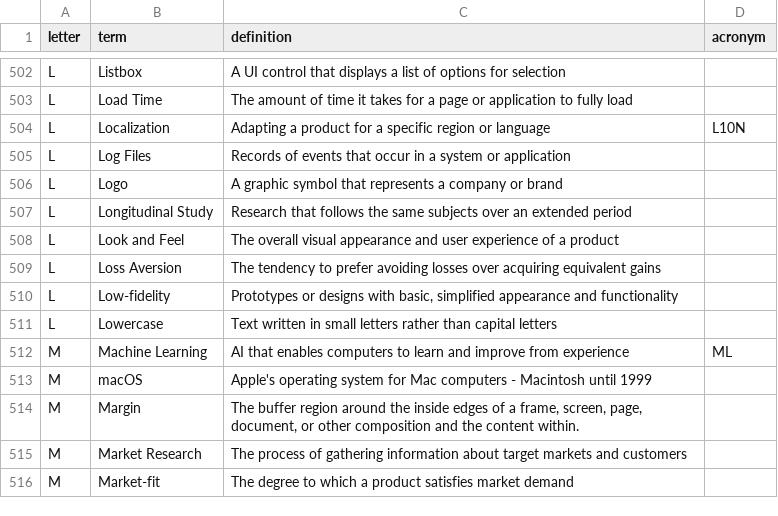
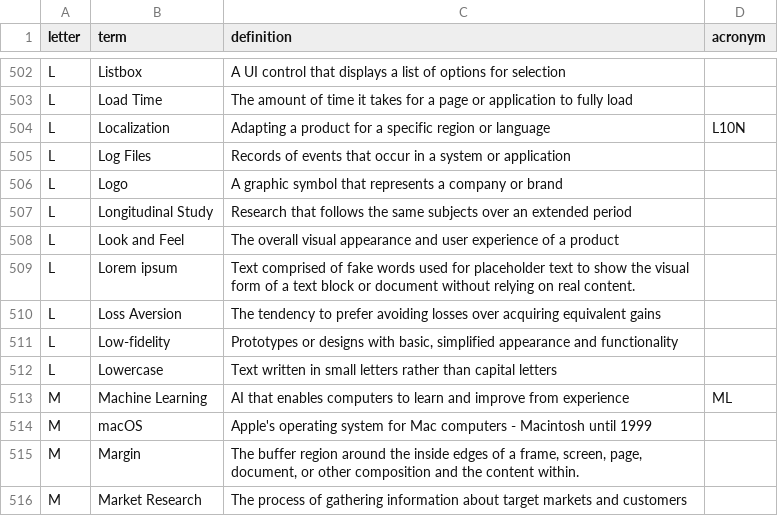
Before and after one commit to calee1/uxglossary, a CSV file: data/glossary.csv, drawn as a sheet; only a part is shown, gaps mark what is left out; the shorter side is filled out with more unchanged rows.

Commit message:
Update glossary: 2026-03-30T03:06:00.418Z

```diff
--- a/data/glossary.csv
+++ b/data/glossary.csv
@@ -508,2 +508,3 @@ L,"Longitudinal Study","Research that follows the same subjects over an extended
 L,"Look and Feel","The overall visual appearance and user experience of a product",
+L,"Lorem ipsum","Text comprised of fake words used for placeholder text to show the visual form of a text block or document without relying on real content.",
 L,"Loss Aversion","The tendency to prefer avoiding losses over acquiring equivalent gains",
```
